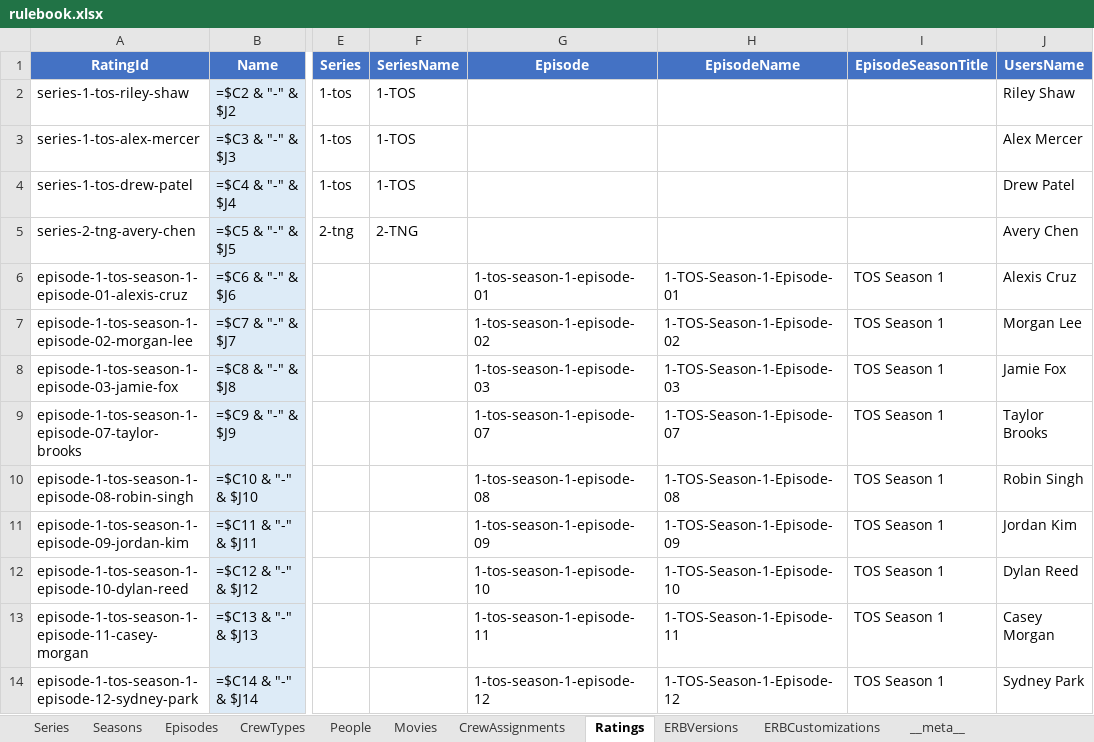
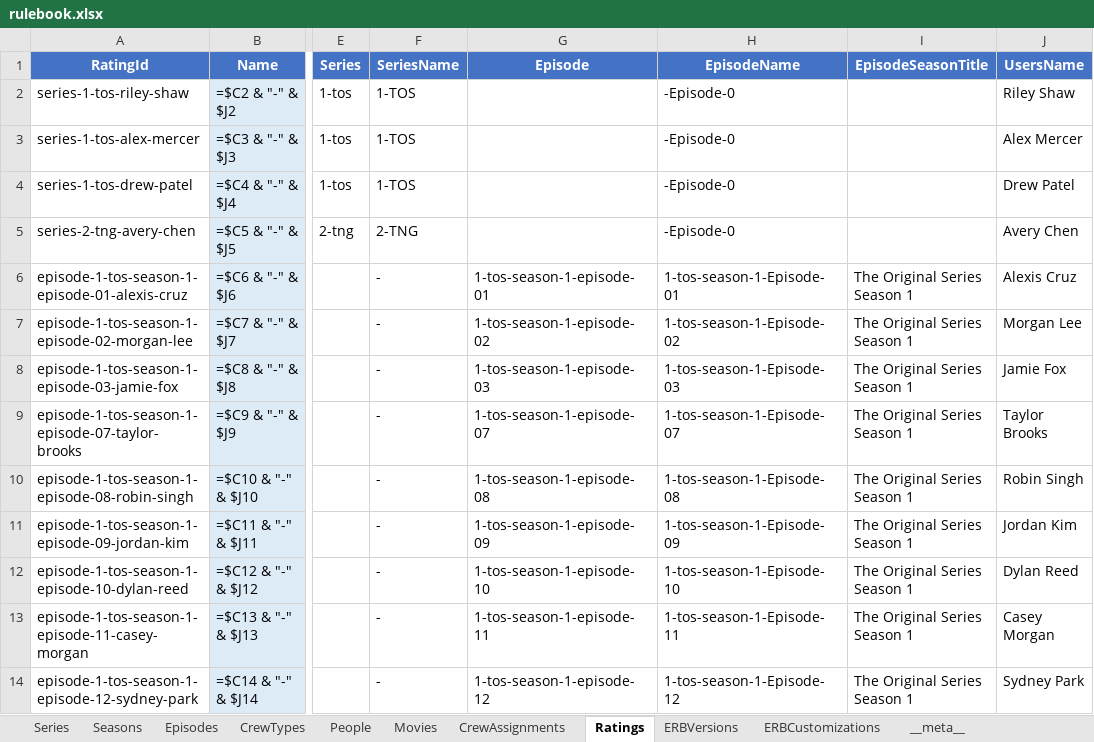
Before and after one commit to EffortlessAPI/effortless-rulebooks, an Excel workbook: toy-rulebooks/star-trek/xlsx/rulebook.xlsx, sheet Ratings, drawn as a sheet; only a part is shown, gaps mark what is left out; values as stored, in another font and other column widths than the file's, no borders; formulas without a stored value are shown as written; the diff names each change by its address in the sheet, - before the commit and + after, or states it on an @@ line.

```diff
--- a/toy-rulebooks/star-trek/xlsx/rulebook.xlsx (sheet Ratings)
+++ b/toy-rulebooks/star-trek/xlsx/rulebook.xlsx (sheet Ratings)
-H2:H5 (EpisodeName): (empty)
+H2:H5 (EpisodeName): -Episode-0
-F6:F14 (SeriesName): (empty)
+F6:F14 (SeriesName): -
-H6 (EpisodeName): 1-TOS-Season-1-Episode-01
+H6 (EpisodeName): 1-tos-season-1-Episode-01
-I6:I14 (EpisodeSeasonTitle): TOS Season 1
+I6:I14 (EpisodeSeasonTitle): The Original Series Season 1
-H7 (EpisodeName): 1-TOS-Season-1-Episode-02
+H7 (EpisodeName): 1-tos-season-1-Episode-02
-H8 (EpisodeName): 1-TOS-Season-1-Episode-03
+H8 (EpisodeName): 1-tos-season-1-Episode-03
-H9 (EpisodeName): 1-TOS-Season-1-Episode-07
+H9 (EpisodeName): 1-tos-season-1-Episode-07
-H10 (EpisodeName): 1-TOS-Season-1-Episode-08
+H10 (EpisodeName): 1-tos-season-1-Episode-08
-H11 (EpisodeName): 1-TOS-Season-1-Episode-09
+H11 (EpisodeName): 1-tos-season-1-Episode-09
-H12 (EpisodeName): 1-TOS-Season-1-Episode-10
+H12 (EpisodeName): 1-tos-season-1-Episode-10
-H13 (EpisodeName): 1-TOS-Season-1-Episode-11
+H13 (EpisodeName): 1-tos-season-1-Episode-11
-H14 (EpisodeName): 1-TOS-Season-1-Episode-12
+H14 (EpisodeName): 1-tos-season-1-Episode-12
```
Also changed, not shown: sheet Episodes, sheet Seasons, sheet Series, sheet Movies, 9 other files.
